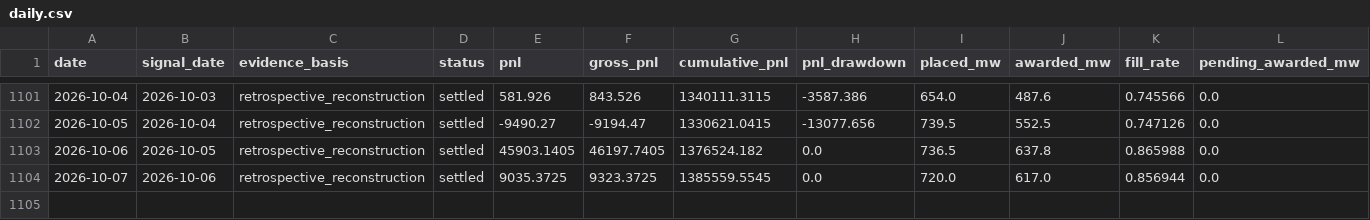
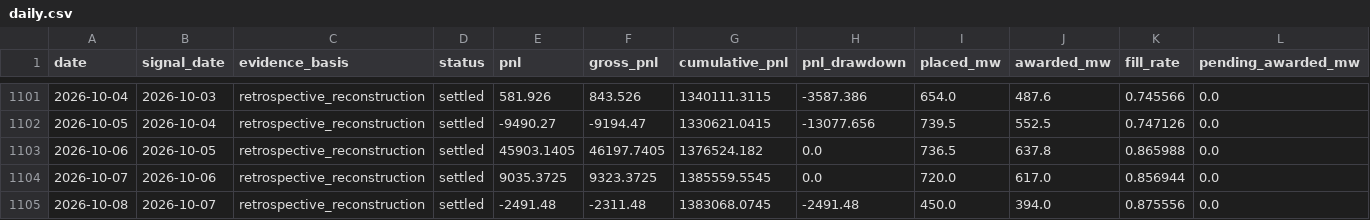
Before and after one commit to jameskim247/ptp-track-record, a CSV file: data/series-02/daily.csv, drawn as a sheet; only a part is shown, gaps mark what is left out; rows hold the shown columns only; the diff names each change by its address in the sheet, - before the commit and + after, or states it on an @@ line.

```diff
--- a/data/series-02/daily.csv
+++ b/data/series-02/daily.csv
+row 1105: 2026-10-08 | 2026-10-07 | retrospective_reconstruction | settled | -2491.48 | -2311.48 | 1383068.0745 | -2491.48 | 450.0 | 394.0 | 0.875556 | 0.0
```
Also changed, not shown: data/series-01/daily.csv, data/series-01/monthly.csv, 11 other files.
